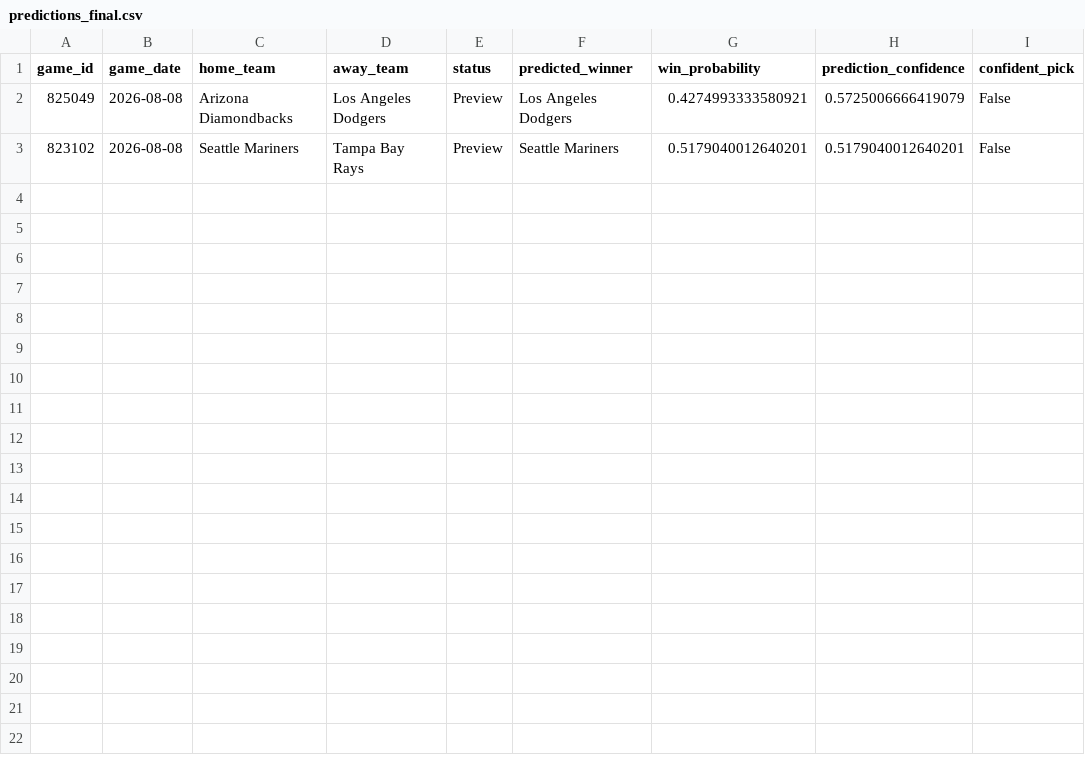
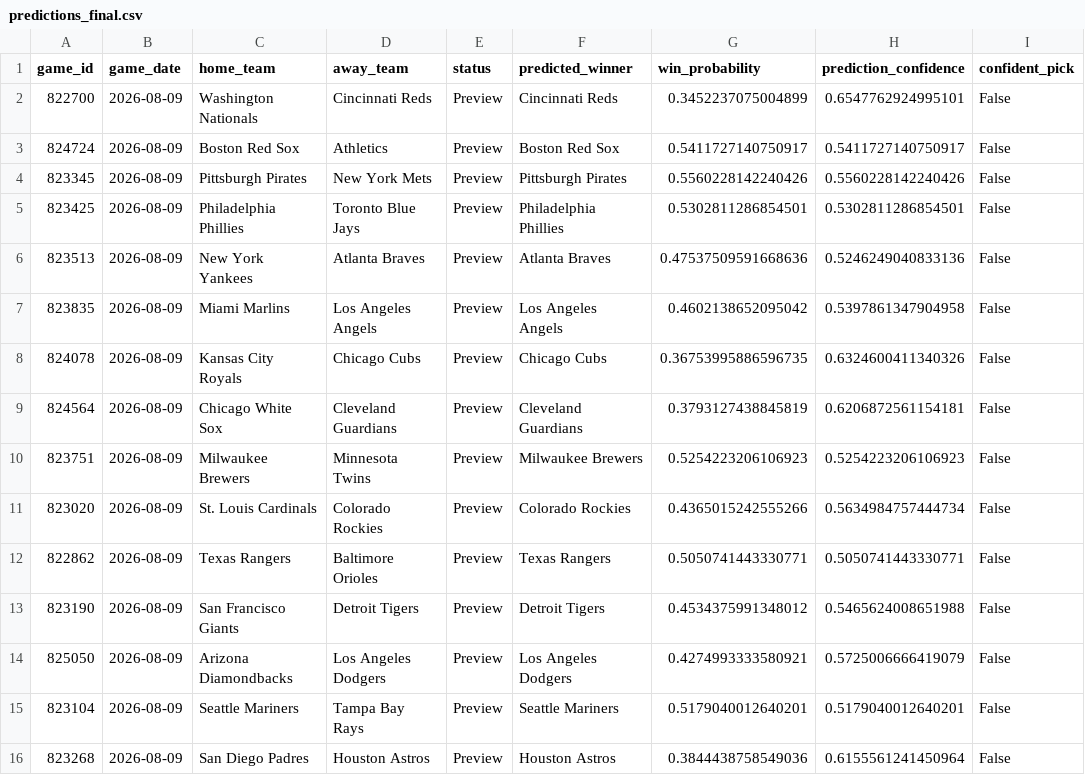
Before and after one commit to ByteLogic214/MLB-2026-Predictions, a CSV file: data/processed/predictions_final.csv, drawn as a sheet.

Commit message:
Predictions update [skip ci]

```diff
--- a/data/processed/predictions_final.csv
+++ b/data/processed/predictions_final.csv
@@ -1,3 +1,16 @@
 game_id,game_date,home_team,away_team,status,predicted_winner,win_probability,prediction_confidence,confident_pick
-825049,2026-08-08,Arizona Diamondbacks,Los Angeles Dodgers,Preview,Los Angeles Dodgers,0.4274993333580921,0.5725006666419079,False
-823102,2026-08-08,Seattle Mariners,Tampa Bay Rays,Preview,Seattle Mariners,0.5179040012640201,0.5179040012640201,False
+822700,2026-08-09,Washington Nationals,Cincinnati Reds,Preview,Cincinnati Reds,0.3452237075004899,0.6547762924995101,False
+824724,2026-08-09,Boston Red Sox,Athletics,Preview,Boston Red Sox,0.5411727140750917,0.5411727140750917,False
+823345,2026-08-09,Pittsburgh Pirates,New York Mets,Preview,Pittsburgh Pirates,0.5560228142240426,0.5560228142240426,False
+823425,2026-08-09,Philadelphia Phillies,Toronto Blue Jays,Preview,Philadelphia Phillies,0.5302811286854501,0.5302811286854501,False
+823513,2026-08-09,New York Yankees,Atlanta Braves,Preview,Atlanta Braves,0.47537509591668636,0.5246249040833136,False
+823835,2026-08-09,Miami Marlins,Los Angeles Angels,Preview,Los Angeles Angels,0.4602138652095042,0.5397861347904958,False
+824078,2026-08-09,Kansas City Royals,Chicago Cubs,Preview,Chicago Cubs,0.36753995886596735,0.6324600411340326,False
+824564,2026-08-09,Chicago White Sox,Cleveland Guardians,Preview,Cleveland Guardians,0.3793127438845819,0.6206872561154181,False
+823751,2026-08-09,Milwaukee Brewers,Minnesota Twins,Preview,Milwaukee Brewers,0.5254223206106923,0.5254223206106923,False
+823020,2026-08-09,St. Louis Cardinals,Colorado Rockies,Preview,Colorado Rockies,0.4365015242555266,0.5634984757444734,False
+822862,2026-08-09,Texas Rangers,Baltimore Orioles,Preview,Texas Rangers,0.5050741443330771,0.5050741443330771,False
+823190,2026-08-09,San Francisco Giants,Detroit Tigers,Preview,Detroit Tigers,0.4534375991348012,0.5465624008651988,False
+825050,2026-08-09,Arizona Diamondbacks,Los Angeles Dodgers,Preview,Los Angeles Dodgers,0.4274993333580921,0.5725006666419079,False
+823104,2026-08-09,Seattle Mariners,Tampa Bay Rays,Preview,Seattle Mariners,0.5179040012640201,0.5179040012640201,False
+823268,2026-08-09,San Diego Padres,Houston Astros,Preview,Houston Astros,0.3844438758549036,0.6155561241450964,False
```
